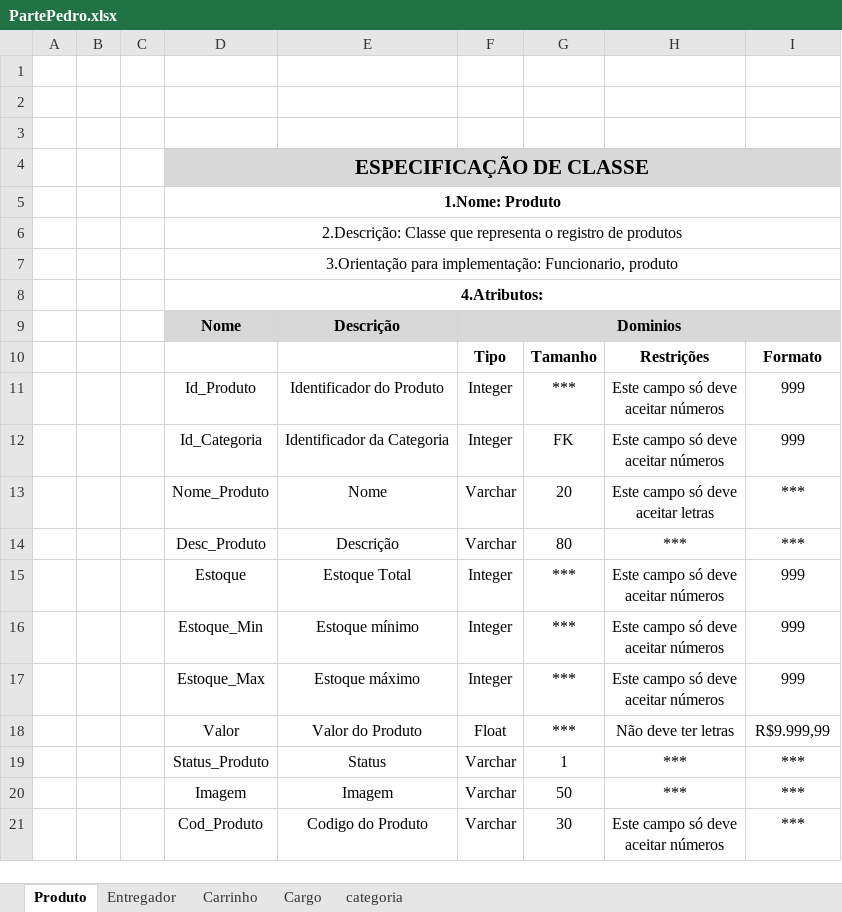
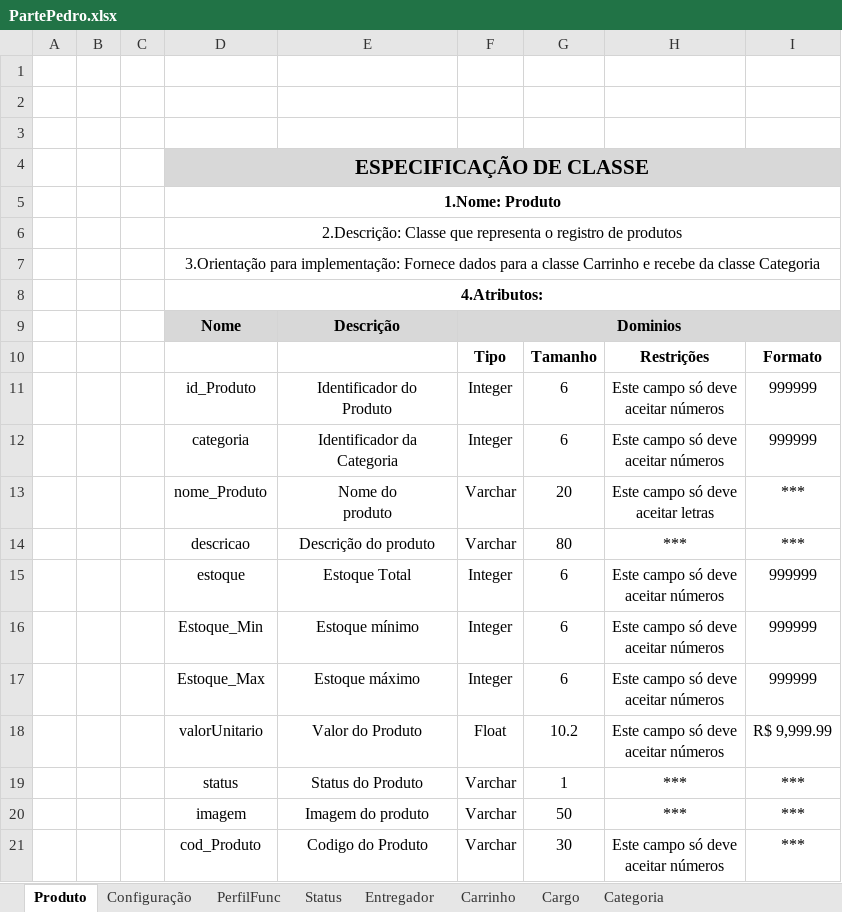
Before and after one commit to TheusG/Tcc, an Excel workbook: Documentacao/EspecificacaoClasse/PartePedro.xlsx, sheet Produto, drawn as a sheet; values as stored, in another font and other column widths than the file's, no borders; charts and pictures not drawn; ↵ is a line break in a cell; the diff names each change by its address in the sheet, - before the commit and + after, or states it on an @@ line.

```diff
--- a/Documentacao/EspecificacaoClasse/PartePedro.xlsx (sheet Produto)
+++ b/Documentacao/EspecificacaoClasse/PartePedro.xlsx (sheet Produto)
-sheet tab: categoria
+sheet tab: Configuração
+sheet tab: PerfilFunc
+sheet tab: Status
+sheet tab: Categoria
-D7: …para implementação: Funcionario, produto
+D7: …para implementação: Fornece dados para a classe Carrinho e recebe da classe Categoria
-D11: Id_Produto
+D11: id_Produto
-E11: Identificador do Produto
+E11: Identificador do ↵ Produto
-G11: ***
+G11: 6
-I11:I12: 999
+I11:I12: 999999
-D12: Id_Categoria
+D12: categoria
-E12: Identificador da Categoria
+E12: Identificador da ↵ Categoria
-G12: FK
+G12: 6
-D13: Nome_Produto
+D13: nome_Produto
-E13: Nome
+E13: Nome do ↵ produto
-D14: Desc_Produto
+D14: descricao
-E14: Descrição
+E14: Descrição do produto
-D15: Estoque
+D15: estoque
-G15:G17: ***
+G15:G17: 6
-I15:I17: 999
+I15:I17: 999999
-D18: Valor
+D18: valorUnitario
-G18: ***
+G18: 10.2
-H18: Não deve ter letras
+H18: Este campo só deve ↵ aceitar números
-I18: R$9.999,99
+I18: R$ 9,999.99
-D19: Status_Produto
+D19: status
-E19: Status
+E19: Status do Produto
-D20: Imagem
+D20: imagem
-E20: Imagem
+E20: Imagem do produto
-D21: Cod_Produto
+D21: cod_Produto
```
Also changed, not shown: sheet Carrinho, sheet Cargo, sheet Entregador, charts or pictures, Documentacao/EspecificacaoClasse/Especificação de Classe- CEP.xlsx, Documentacao/EspecificacaoClasse/Especificação de Classe- Cliente.xlsx, 31 other files.
